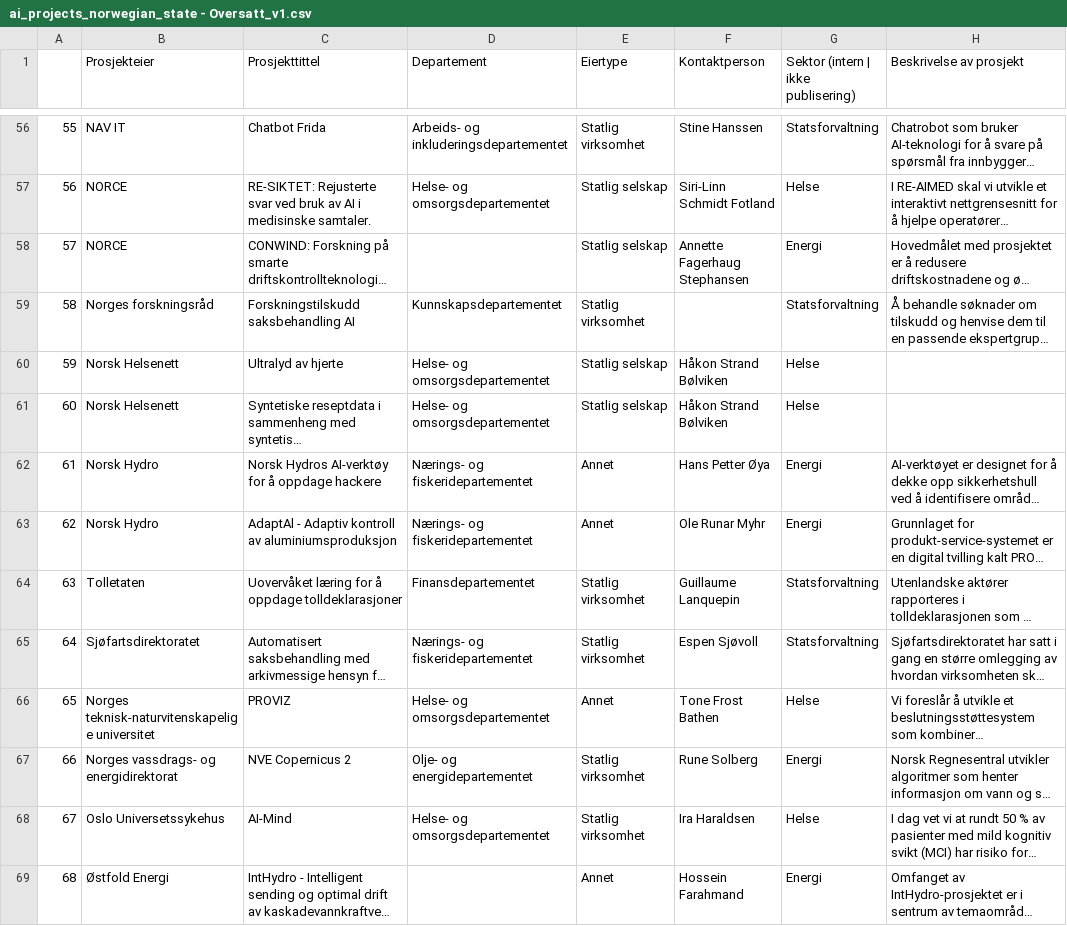
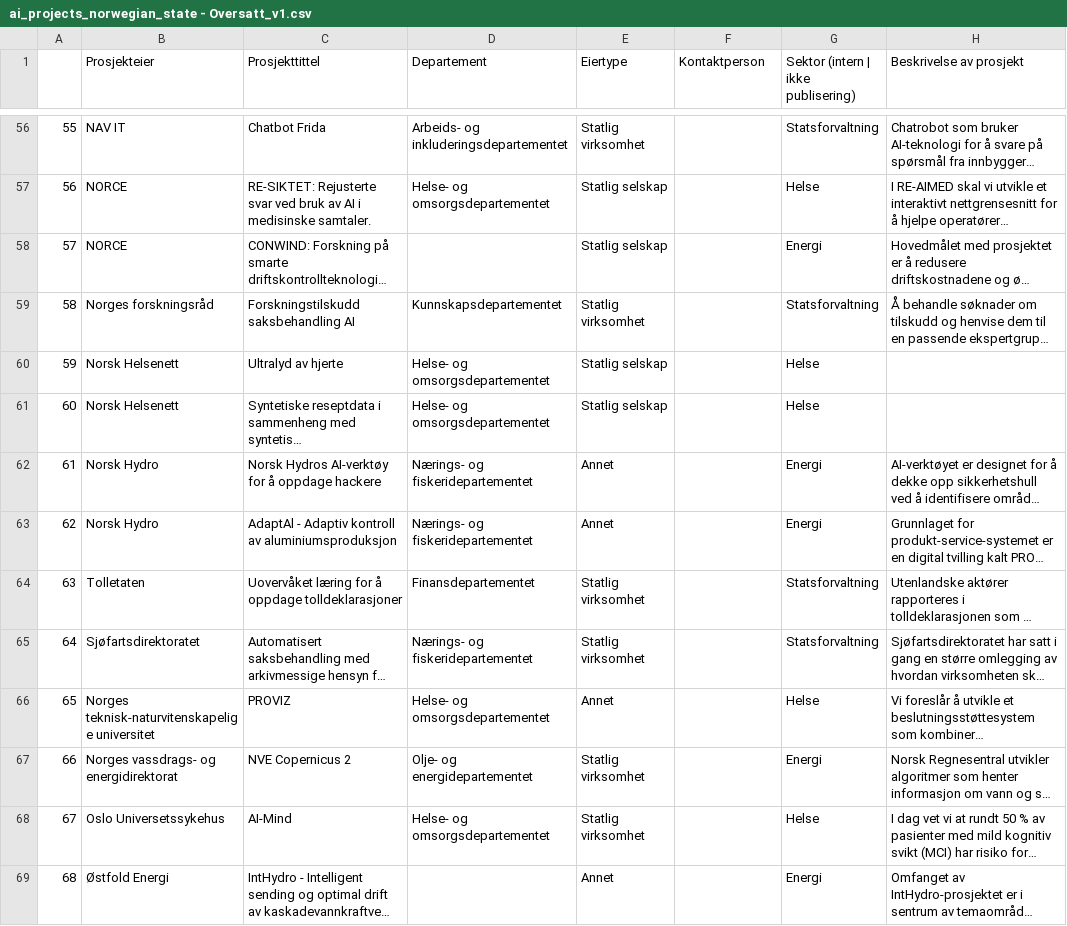
Before and after one commit to Informasjonsforvaltning/ai-project-service, a CSV file: ai_projects_norwegian_state - Oversatt_v1.csv, drawn as a sheet; only a part is shown, gaps mark what is left out; long unchanged cells end in …; the diff covers the shown part only; the diff names each change by its address in the sheet, - before the commit and + after, or states it on an @@ line.

```diff
--- a/ai_projects_norwegian_state - Oversatt_v1.csv
+++ b/ai_projects_norwegian_state - Oversatt_v1.csv
-F56 (Kontaktperson): Stine Hanssen
+F56 (Kontaktperson): (empty)
-F57 (Kontaktperson): Siri-Linn Schmidt Fotland
+F57 (Kontaktperson): (empty)
-F58 (Kontaktperson): Annette Fagerhaug Stephansen
+F58 (Kontaktperson): (empty)
-F60:F61 (Kontaktperson): Håkon Strand Bølviken
+F60:F61 (Kontaktperson): (empty)
-F62 (Kontaktperson): Hans Petter Øya
+F62 (Kontaktperson): (empty)
-F63 (Kontaktperson): Ole Runar Myhr
+F63 (Kontaktperson): (empty)
-F64 (Kontaktperson): Guillaume Lanquepin
+F64 (Kontaktperson): (empty)
-F65 (Kontaktperson): Espen Sjøvoll
+F65 (Kontaktperson): (empty)
-F66 (Kontaktperson): Tone Frost Bathen
+F66 (Kontaktperson): (empty)
-F67 (Kontaktperson): Rune Solberg
+F67 (Kontaktperson): (empty)
-F68 (Kontaktperson): Ira Haraldsen
+F68 (Kontaktperson): (empty)
-F69 (Kontaktperson): Hossein Farahmand
+F69 (Kontaktperson): (empty)
```
Also changed, not shown: 5 added rows and 131 edited cells elsewhere in this file.
